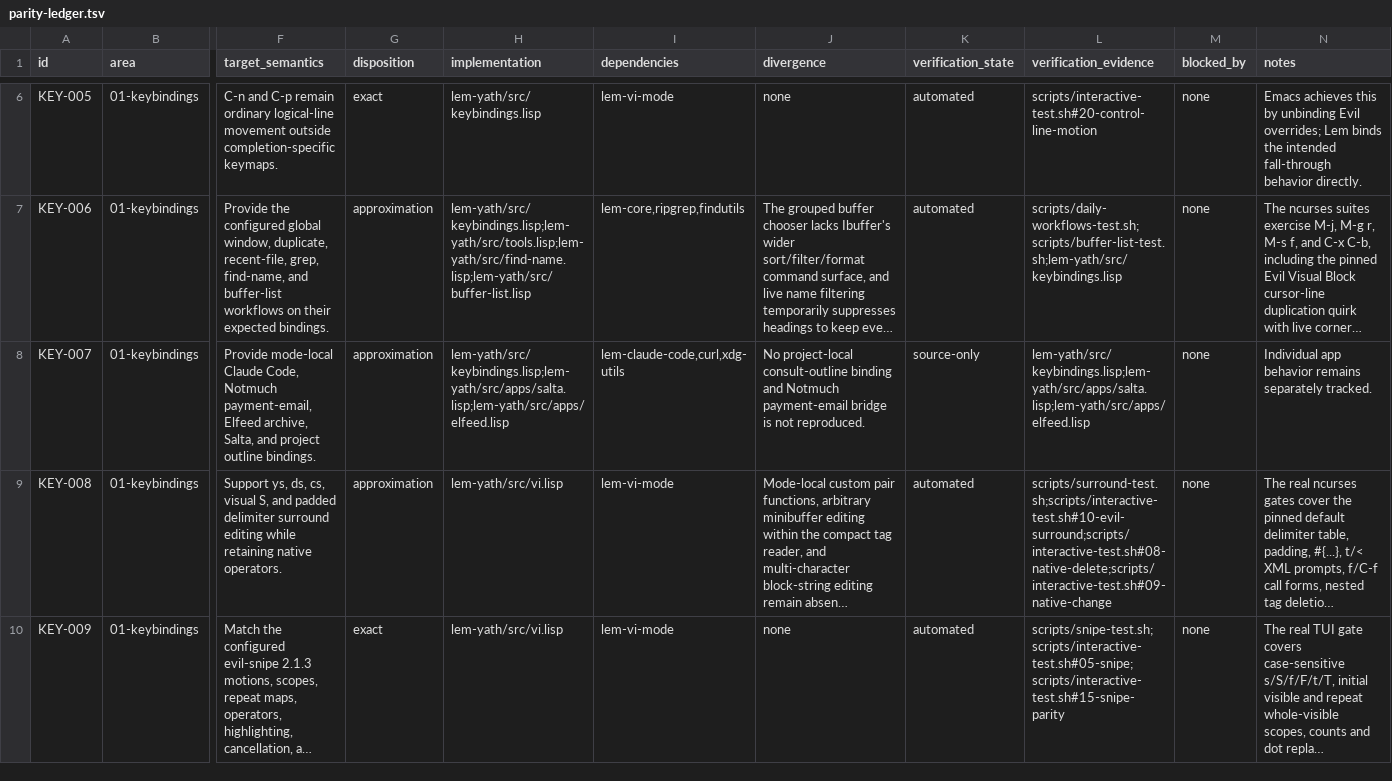
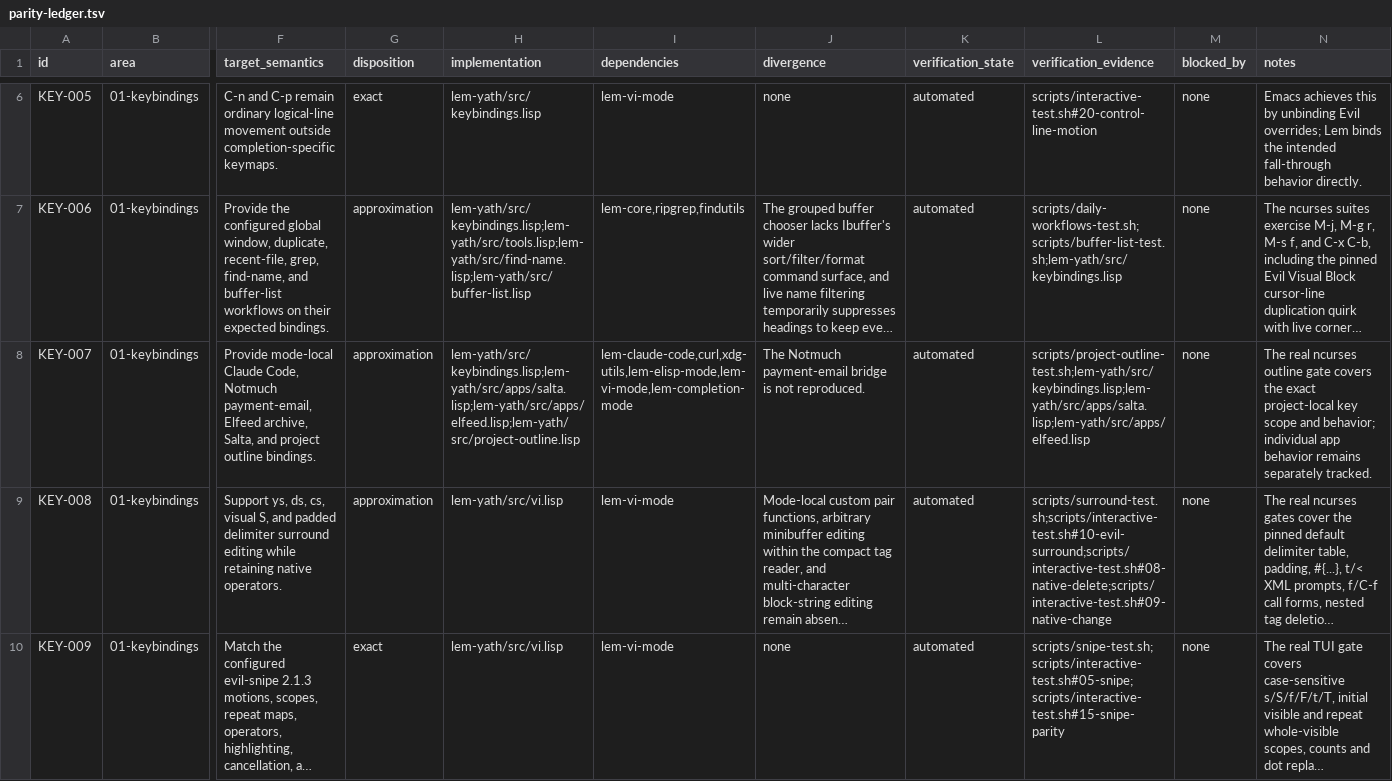
Before and after one commit to yathxyz/lem, a TSV file: docs/parity-ledger.tsv, drawn as a sheet; only a part is shown, gaps mark what is left out; long unchanged cells end in …; the diff covers the shown part only; the diff names each change by its address in the sheet, - before the commit and + after, or states it on an @@ line.

Commit message:
feat: add project-local outline navigation

```diff
--- a/docs/parity-ledger.tsv
+++ b/docs/parity-ledger.tsv
-H8 (implementation): lem-yath/src/keybindings.lisp;lem-yath/src/apps/salta.lisp;lem-yath/src/apps/elfeed.lisp
+H8 (implementation): lem-yath/src/keybindings.lisp;lem-yath/src/apps/salta.lisp;lem-yath/src/apps/elfeed.lisp;lem-yath/src/project-outline.lisp
-I8 (dependencies): lem-claude-code,curl,xdg-utils
+I8 (dependencies): lem-claude-code,curl,xdg-utils,lem-elisp-mode,lem-vi-mode,lem-completion-mode
-J8 (divergence): No project-local consult-outline binding and Notmuch payment-email…
+J8 (divergence): The Notmuch payment-email…
-K8 (verification_state): source-only
+K8 (verification_state): automated
-L8 (verification_evidence): lem-yath/src/keybindings.lisp;lem-yath/src/apps/salta.lisp;lem-yath/src/apps/elfeed.lisp
+L8 (verification_evidence): scripts/project-outline-test.sh;lem-yath/src/keybindings.lisp;lem-yath/src/apps/salta.lisp;lem-yath/src/apps/elfeed.lisp
-N8 (notes): Individual app behavior…
+N8 (notes): The real ncurses outline gate covers the exact project-local key scope and behavior; individual app behavior…
```
Also changed, not shown: 1 added row elsewhere in this file, 10 other files.
